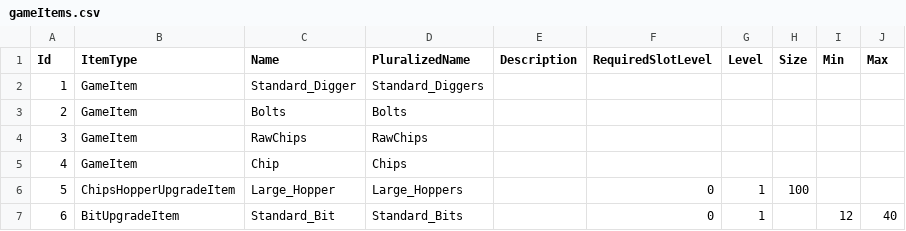
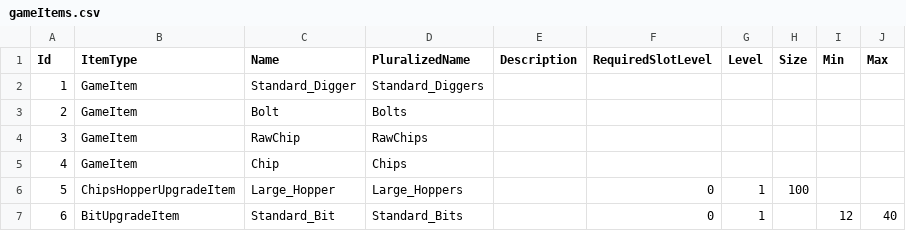
Before and after one commit to PetesHouseOfCode/PotatoChipMine, a CSV file: PotatoChipMineMono/Resources/Dat/gameItems.csv, drawn as a sheet.

Commit message:
add pluralized gameitem lookup and output based on count
Closes #27

```diff
--- a/PotatoChipMineMono/Resources/Dat/gameItems.csv
+++ b/PotatoChipMineMono/Resources/Dat/gameItems.csv
@@ -2,4 +2,4 @@ Id,ItemType,Name,PluralizedName,Description,RequiredSlotLevel,Level,Size,Min,Max
 1,GameItem,Standard_Digger,Standard_Diggers,,,,,,
-2,GameItem,Bolts,Bolts,,,,,,
-3,GameItem,RawChips,RawChips,,,,,,
+2,GameItem,Bolt,Bolts,,,,,,
+3,GameItem,RawChip,RawChips,,,,,,
 4,GameItem,Chip,Chips,"","","","","",""
```
Also changed, not shown: 14 other files.
